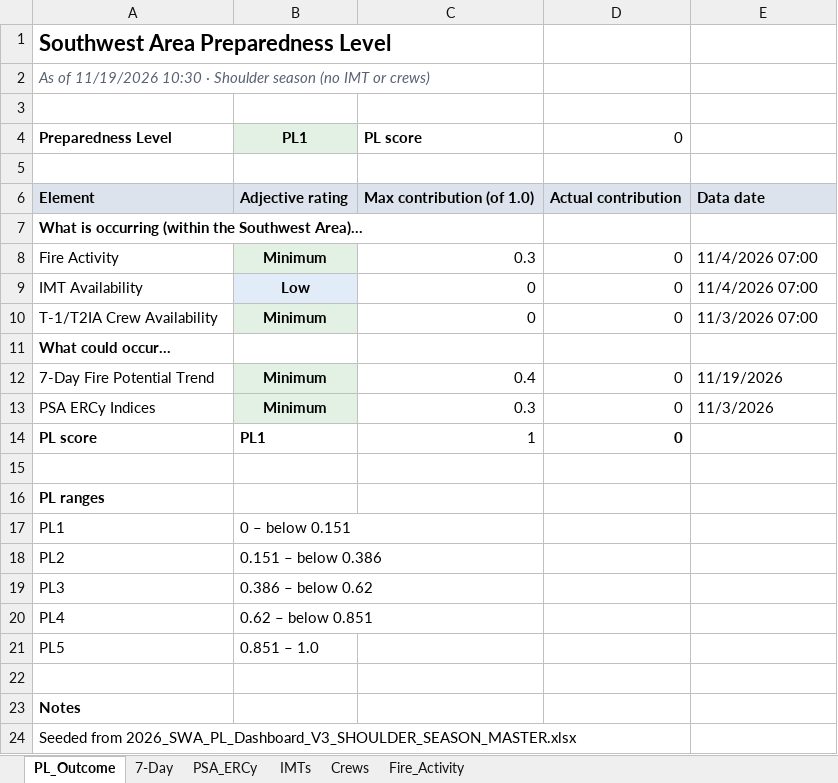
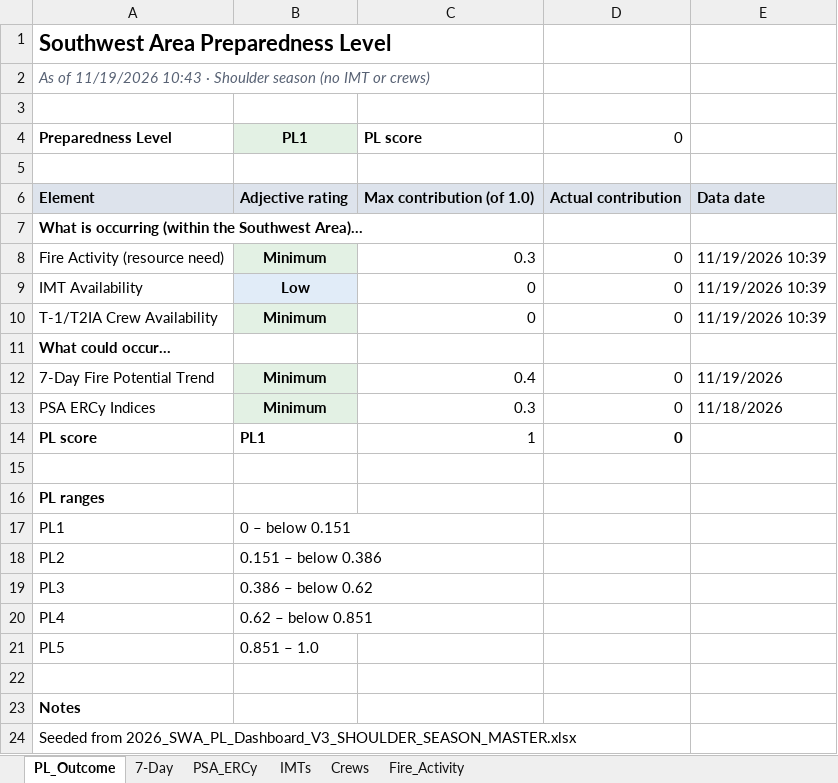
Before and after one commit to SWCCFireWx/sw-pl-tool, an Excel workbook: reports/SWA_PL_latest.xlsx, sheet PL_Outcome, drawn as a sheet; values as stored, in another font and other column widths than the file's, no borders; the diff names each change by its address in the sheet, - before the commit and + after, or states it on an @@ line.

```diff
--- a/reports/SWA_PL_latest.xlsx (sheet PL_Outcome)
+++ b/reports/SWA_PL_latest.xlsx (sheet PL_Outcome)
-A2: …of 11/19/2026 10:30 · Shoulder…
+A2: …of 11/19/2026 10:43 · Shoulder…
-A8: Fire Activity
+A8: Fire Activity (resource need)
-E8:E9: 11/4/2026 07:00
+E8:E9: 11/19/2026 10:39
-E10: 11/3/2026 07:00
+E10: 11/19/2026 10:39
-E13: 11/3/2026
+E13: 11/18/2026
```
Also changed, not shown: sheet PSA_ERCy, sheet Fire_Activity, sheet IMTs, sheet Crews, 19 other files.
